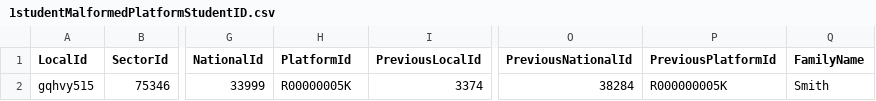
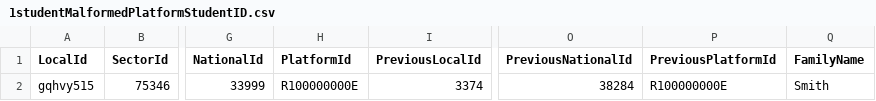
Before and after one commit to nsip/nias2, a CSV file: unit_test_files/1studentMalformedPlatformStudentID.csv, drawn as a sheet; only a part is shown, gaps mark what is left out; the diff names each change by its address in the sheet, - before the commit and + after, or states it on an @@ line.

```diff
--- a/unit_test_files/1studentMalformedPlatformStudentID.csv
+++ b/unit_test_files/1studentMalformedPlatformStudentID.csv
-H2 (PlatformId): R00000005K
+H2 (PlatformId): R100000000E
-P2 (PreviousPlatformId): R000000005K
+P2 (PreviousPlatformId): R100000000E
```
Also changed, not shown: unit_test_files/1students2MissingParent2LOTE.csv, unit_test_files/1students2YearLevelF.csv, 38 other files.
